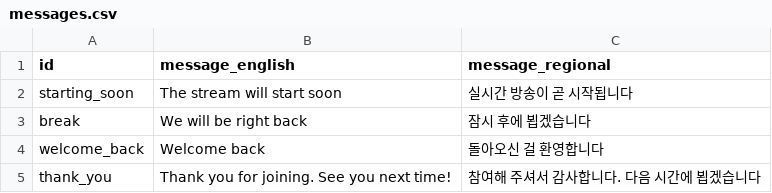
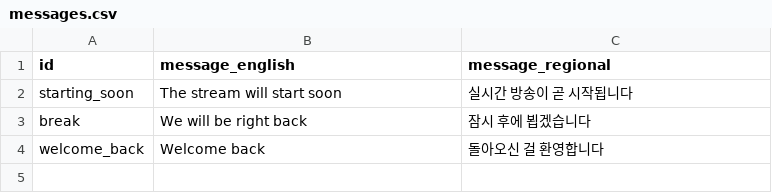
Before and after one commit to hashicorp-dev-advocates/picasso-templates, a CSV file: input/korea/csv/messages.csv, drawn as a sheet.

Commit message:
More Korea changes

```diff
--- a/input/korea/csv/messages.csv
+++ b/input/korea/csv/messages.csv
@@ -4,2 +4 @@ break,We will be right back,잠시 후에 뵙겠습니다
 welcome_back,Welcome back,돌아오신 걸 환영합니다
-thank_you,Thank you for joining. See you next time!,참여해 주셔서 감사합니다. 다음 시간에 뵙겠습니다
```
Also changed, not shown: 3 other files.
